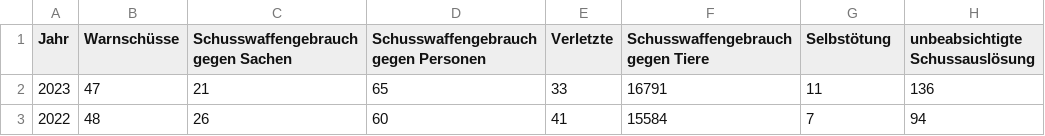
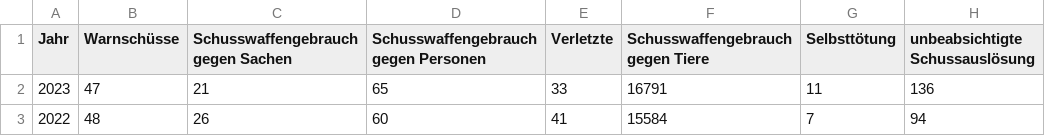
Before and after one commit to cilip-de/polizeischuesse.cilip.de, a CSV file: public/official_statistics.csv, drawn as a sheet; only a part is shown.

Commit message:
Flat: latest data (2024-12-19T22:08:28.467Z) {   "date": "2024-12-19T22:08:28.467Z",   "files": [     {       "name": "public/official_statistics.csv",       "deltaBytes": 1     }   ] }

```diff
--- a/public/official_statistics.csv
+++ b/public/official_statistics.csv
@@ -1,2 +1,2 @@
-Jahr,Warnschüsse,Schusswaffengebrauch gegen Sachen,Schusswaffengebrauch gegen Personen,Verletzte,Schusswaffengebrauch gegen Tiere,Selbstötung,unbeabsichtigte Schussauslösung
+Jahr,Warnschüsse,Schusswaffengebrauch gegen Sachen,Schusswaffengebrauch gegen Personen,Verletzte,Schusswaffengebrauch gegen Tiere,Selbsttötung,unbeabsichtigte Schussauslösung
 2023,47,21,65,33,16791,11,136
```
